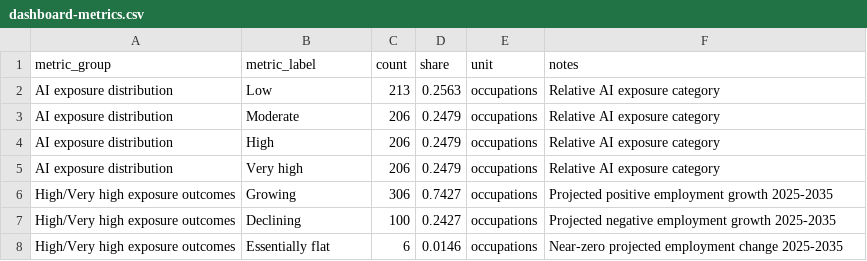
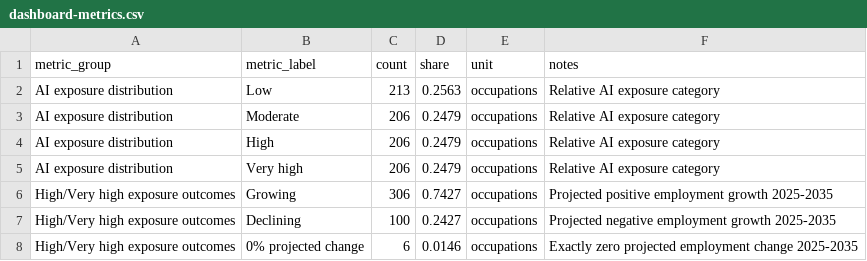
Before and after one commit to legiaman74-gif/ai-economy-2026, a CSV file: data/dashboard-metrics.csv, drawn as a sheet.

Commit message:
Clarify BLS labels and projection language

```diff
--- a/data/dashboard-metrics.csv
+++ b/data/dashboard-metrics.csv
@@ -7,2 +7,2 @@ High/Very high exposure outcomes,Growing,306,0.7427,occupations,Projected positi
 High/Very high exposure outcomes,Declining,100,0.2427,occupations,Projected negative employment growth 2025-2035
-High/Very high exposure outcomes,Essentially flat,6,0.0146,occupations,Near-zero projected employment change 2025-2035
+High/Very high exposure outcomes,0% projected change,6,0.0146,occupations,Exactly zero projected employment change 2025-2035
```
